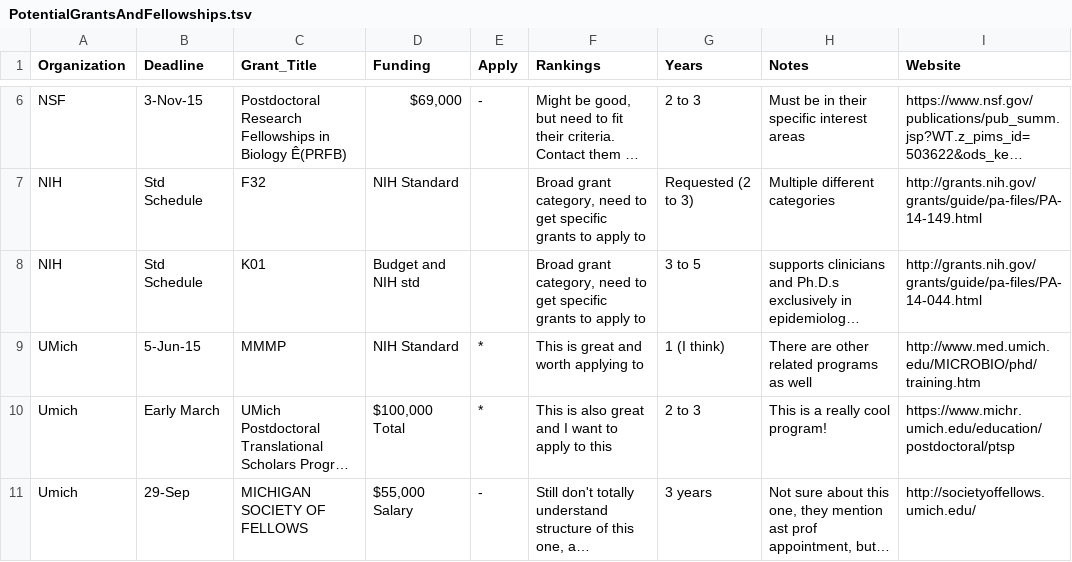
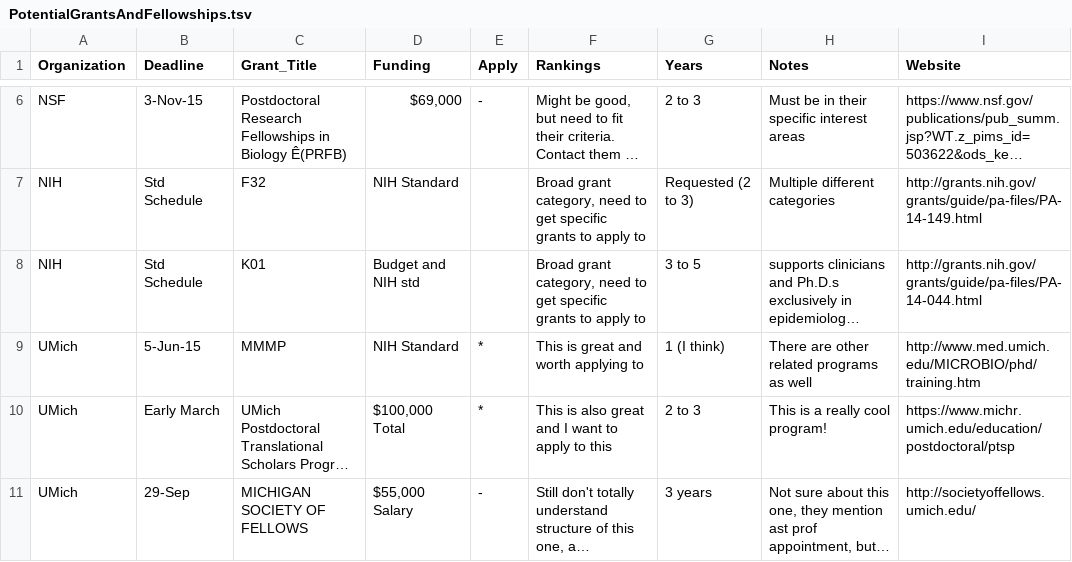
Before and after one commit to Microbiology/FellowshipsAndGrants, a TSV file: GrantInfo/PotentialGrantsAndFellowships.tsv, drawn as a sheet; only a part is shown, gaps mark what is left out; long unchanged cells end in …; the diff names each change by its address in the sheet, - before the commit and + after, or states it on an @@ line.

Commit message:
Capital Ms!

```diff
--- a/GrantInfo/PotentialGrantsAndFellowships.tsv
+++ b/GrantInfo/PotentialGrantsAndFellowships.tsv
-A10:A11 (Organization): Umich
+A10:A11 (Organization): UMich
```
